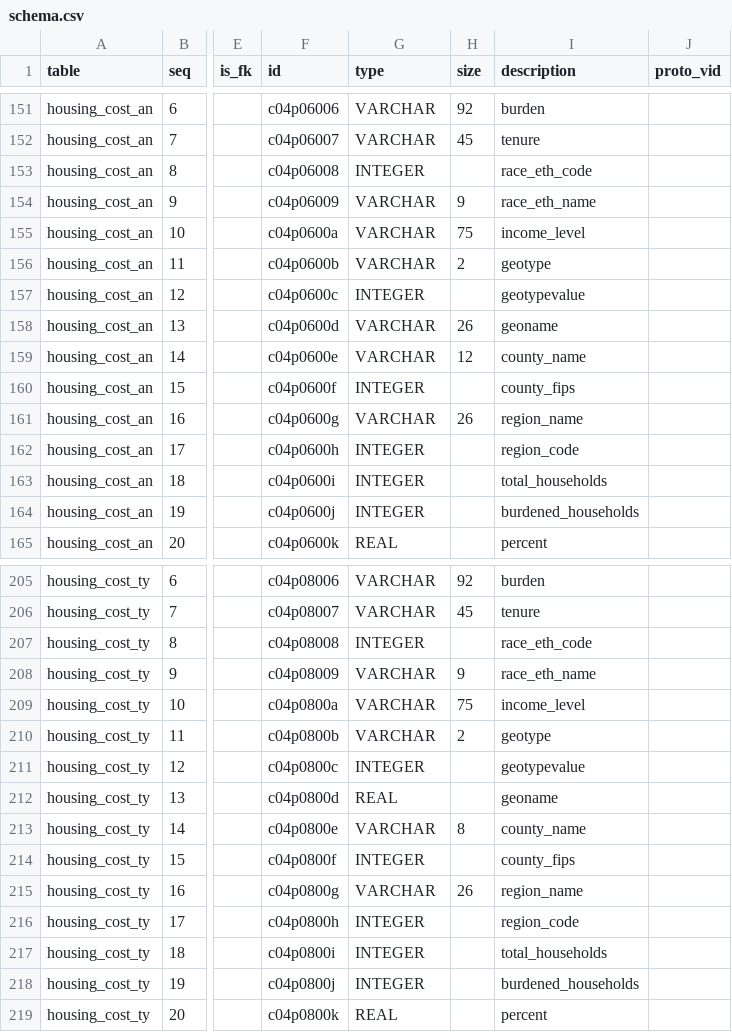
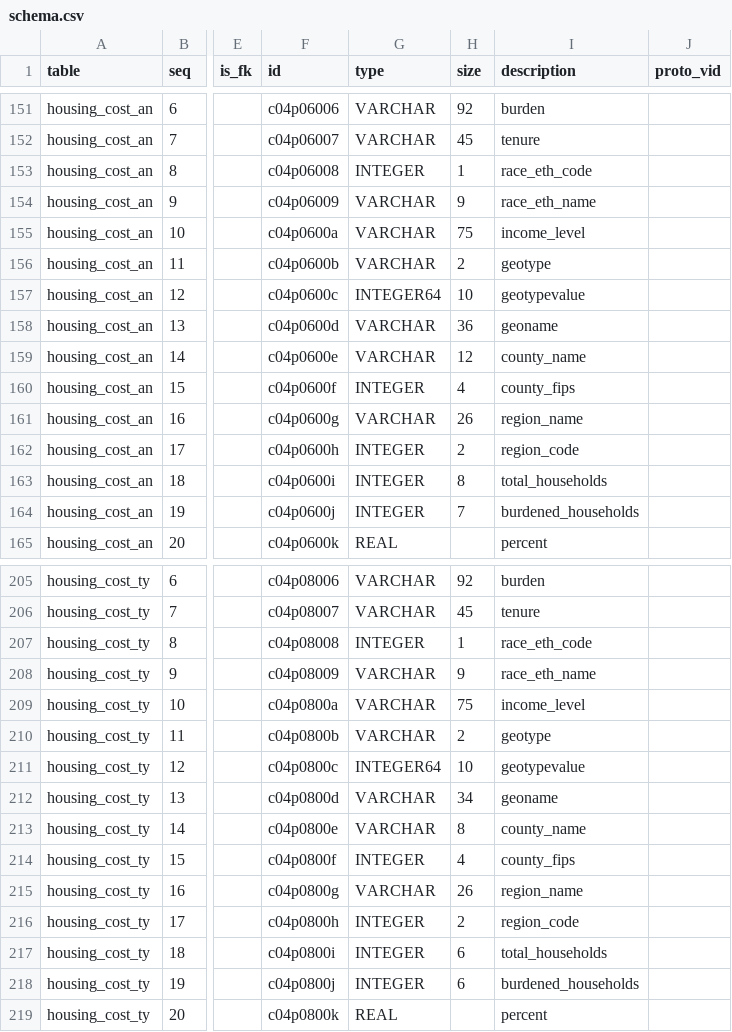
Before and after one commit to CivicKnowledge/ca-health-bundles, a CSV file: cdph.ca.gov/hci/meta/schema.csv, drawn as a sheet; only a part is shown, gaps mark what is left out; the diff covers the shown part only; the diff names each change by its address in the sheet, - before the commit and + after, or states it on an @@ line.

```diff
--- a/cdph.ca.gov/hci/meta/schema.csv
+++ b/cdph.ca.gov/hci/meta/schema.csv
-H153 (size): (empty)
+H153 (size): 1
-G157 (type): INTEGER
+G157 (type): INTEGER64
-H157 (size): (empty)
+H157 (size): 10
-H158 (size): 26
+H158 (size): 36
-H160 (size): (empty)
+H160 (size): 4
-H162 (size): (empty)
+H162 (size): 2
-H163 (size): (empty)
+H163 (size): 8
-H164 (size): (empty)
+H164 (size): 7
-H207 (size): (empty)
+H207 (size): 1
-G211 (type): INTEGER
+G211 (type): INTEGER64
-H211 (size): (empty)
+H211 (size): 10
-G212 (type): REAL
+G212 (type): VARCHAR
-H212 (size): (empty)
+H212 (size): 34
-H214 (size): (empty)
+H214 (size): 4
-H216 (size): (empty)
+H216 (size): 2
-H217:H218 (size): (empty)
+H217:H218 (size): 6
```
Also changed, not shown: 16 edited cells elsewhere in this file, cdph.ca.gov/hci/meta/sources.csv, 1 other file.
